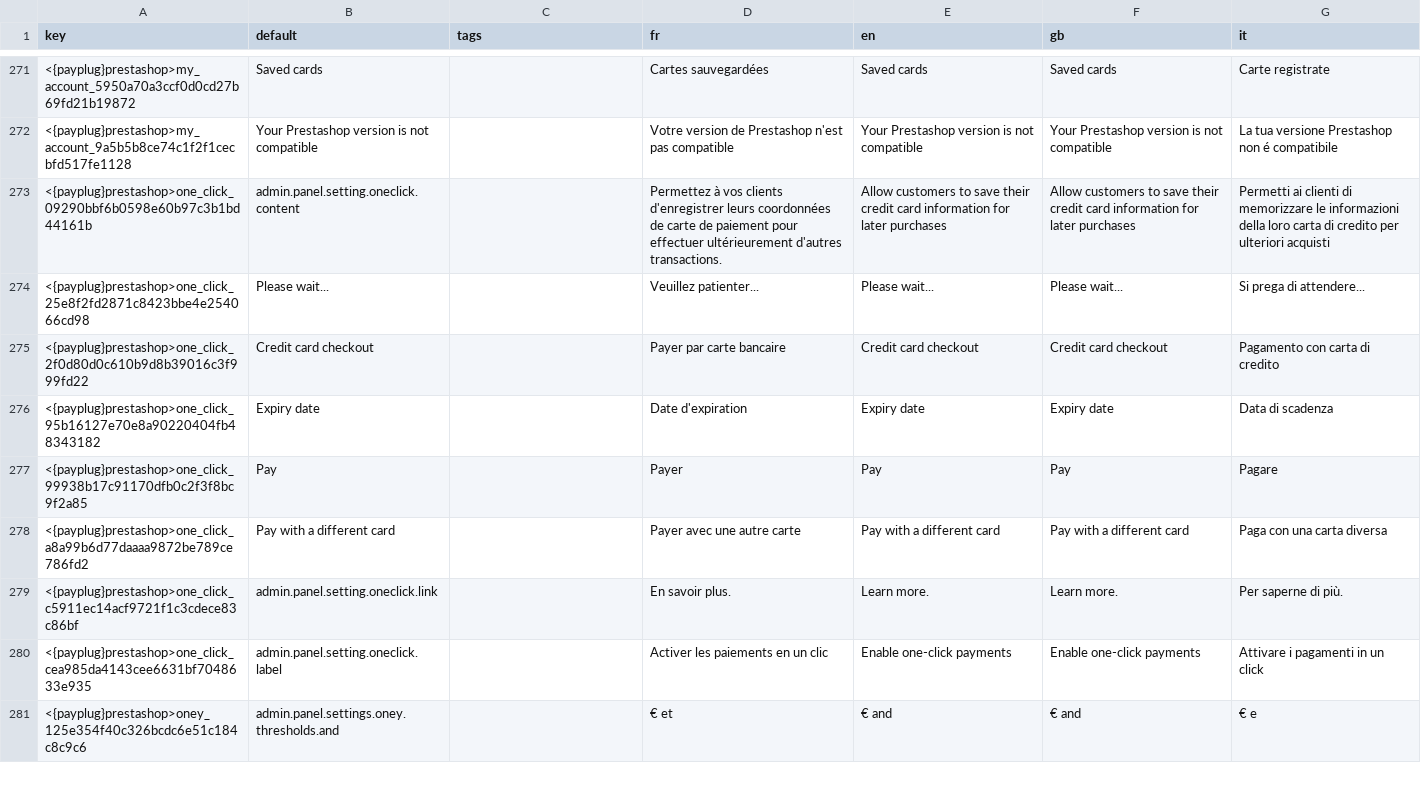
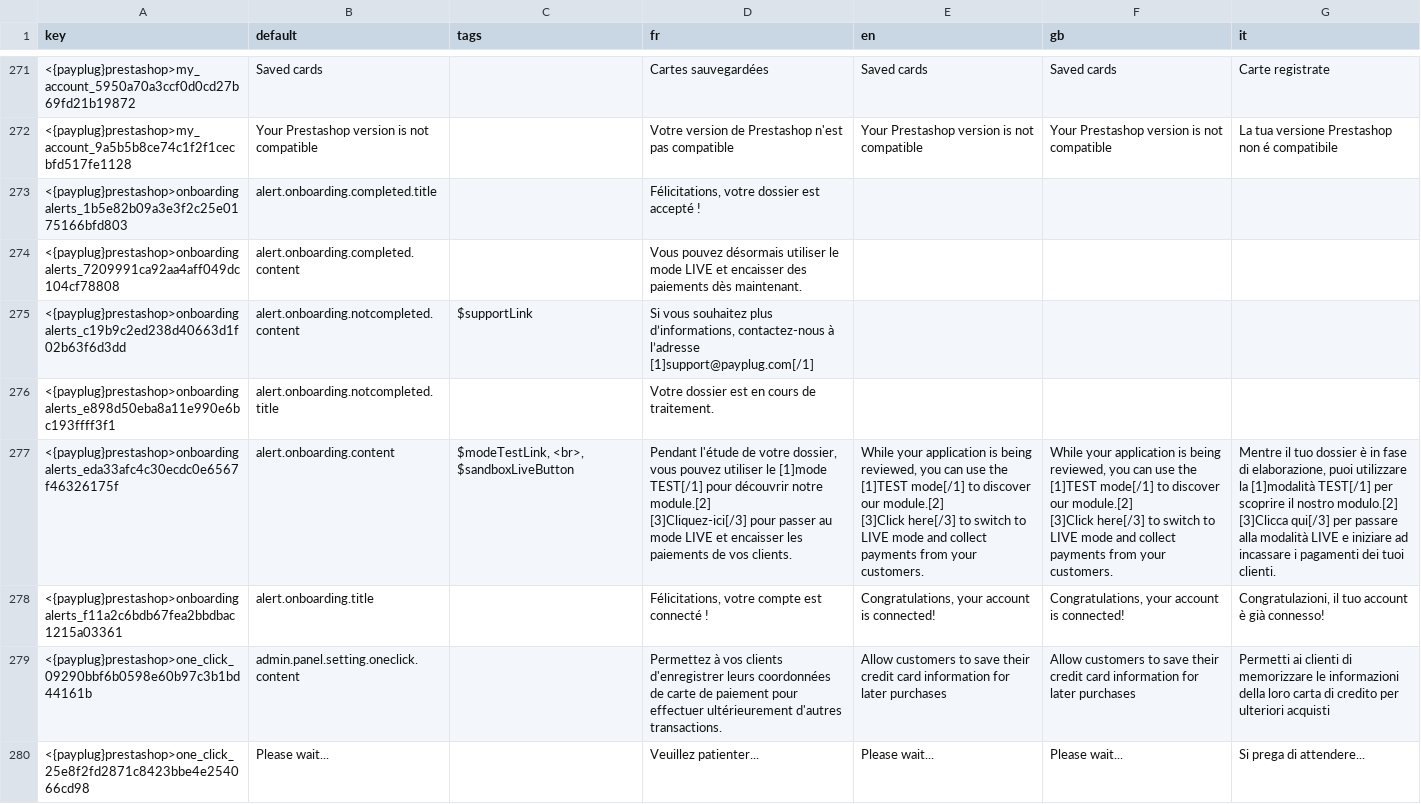
Before and after one commit to payplug/payplug-prestashop, a CSV file: dev/dist/payplug/translations.csv, drawn as a sheet; only a part is shown, gaps mark what is left out; the shorter side is filled out with more unchanged rows; ↵ is a line break in a cell; the diff names each change by its address in the sheet, - before the commit and + after, or states it on an @@ line.

Commit message:
Resolve PRE-822 "Onboarding alert workflow"

```diff
--- a/dev/dist/payplug/translations.csv
+++ b/dev/dist/payplug/translations.csv
+row 273: <{payplug}prestashop>onboardingalerts_1b5e82b09a3e3f2c25e0175166bfd803 | alert.onboarding.completed.title |  | Félicitations, votre dossier est accepté !
+row 274: <{payplug}prestashop>onboardingalerts_7209991ca92aa4aff049dc104cf78808 | alert.onboarding.completed.content |  | Vous pouvez désormais utiliser le mode LIVE et encaisser des paiements dès maintenant.
+row 275: <{payplug}prestashop>onboardingalerts_c19b9c2ed238d40663d1f02b63f6d3dd | alert.onboarding.notcompleted.content | $supportLink | Si vous souhaitez plus d’informations, contactez-nous à l’adresse [1]support@payplug.com[/1]
+row 276: <{payplug}prestashop>onboardingalerts_e898d50eba8a11e990e6bc193ffff3f1 | alert.onboarding.notcompleted.title |  | Votre dossier est en cours de traitement.
+row 277: <{payplug}prestashop>onboardingalerts_eda33afc4c30ecdc0e6567f46326175f | alert.onboarding.content | $modeTestLink, <br>, $sandboxLiveButton | Pendant l'étude de votre dossier, vous pouvez utiliser le [1]mode TEST[/1] pour découvrir notre module.[2] ↵ [3]Cliquez-ici[/3] pour passer au mode LIVE et encaisser les paiements de vos clients. | While your application is being reviewed, you can use the [1]TEST mode[/1] to discover our module.[2] ↵ [3]Click here[/3] to switch to LIVE mode and collect payments from your customers. | While your application is being reviewed, you can use the [1]TEST mode[/1] to discover our module.[2] ↵ [3]Click here[/3] to switch to LIVE mode and collect payments from your customers. | Mentre il tuo dossier è in fase di elaborazione, puoi utilizzare la [1]modalità TEST[/1] per scoprire il nostro modulo.[2] ↵ [3]Clicca qui[/3] per passare alla modalità LIVE e iniziare ad incassare i pagamenti dei tuoi clienti.
+row 278: <{payplug}prestashop>onboardingalerts_f11a2c6bdb67fea2bbdbac1215a03361 | alert.onboarding.title |  | Félicitations, votre compte est connecté ! | Congratulations, your account is connected! | Congratulations, your account is connected! | Congratulazioni, il tuo account è già connesso!
```
Also changed, not shown: dev/dist/pspaylater/translations.csv, 15 other files.
